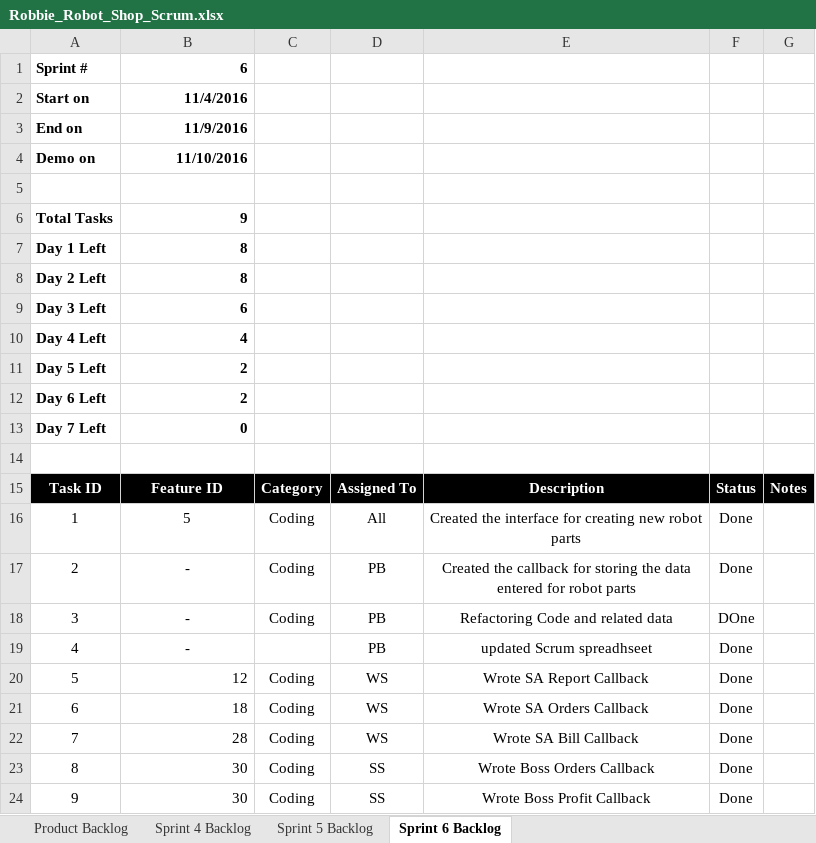
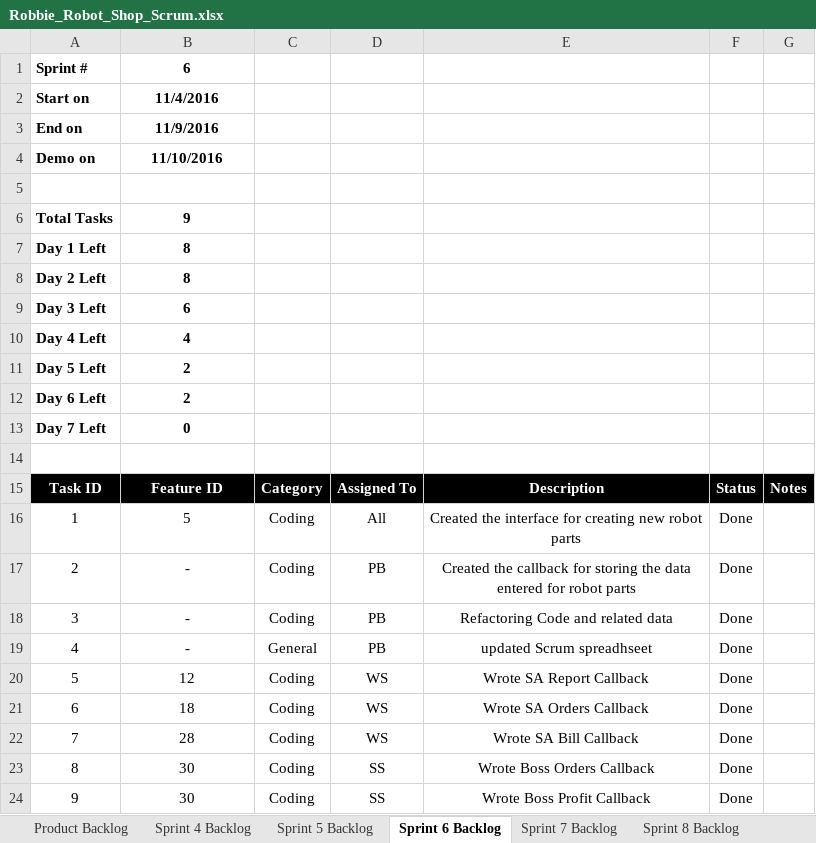
Before and after one commit to pavanaj/RoboshopGUI, an Excel workbook: Robbie_Robot_Shop_Scrum.xlsx, sheet Sprint 6 Backlog, drawn as a sheet; values as stored, in another font and other column widths than the file's, no borders; charts and pictures not drawn; the diff names each change by its address in the sheet, - before the commit and + after, or states it on an @@ line.

```diff
--- a/Robbie_Robot_Shop_Scrum.xlsx (sheet Sprint 6 Backlog)
+++ b/Robbie_Robot_Shop_Scrum.xlsx (sheet Sprint 6 Backlog)
+sheet tab: Sprint 7 Backlog
+sheet tab: Sprint 8 Backlog
-B1:B4 alignment: right
+B1:B4 alignment: center
-B6:B13 alignment: right
+B6:B13 alignment: center
-F18: DOne
+F18: Done
-C19: (empty)
+C19: General
-B20:B24 alignment: right
+B20:B24 alignment: center
```
Also changed, not shown: sheet Product Backlog, formulas that keep their value, charts or pictures, 1 other file.
